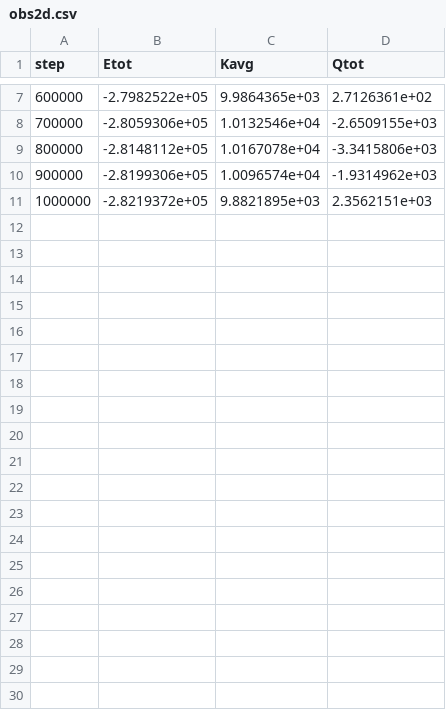
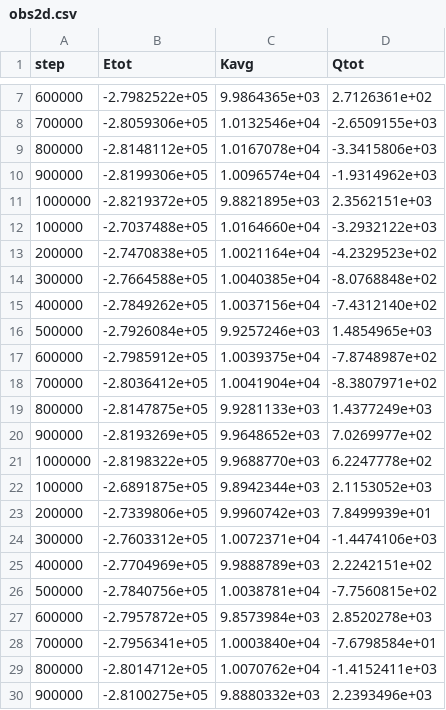
Before and after one commit to amirabbasi-physics/ParticleDynamics.jl, a CSV file: benchmarks/obs2d.csv, drawn as a sheet; only a part is shown, gaps mark what is left out; the diff covers the shown part only; the diff names each change by its address in the sheet, - before the commit and + after, or states it on an @@ line.

```diff
--- a/benchmarks/obs2d.csv
+++ b/benchmarks/obs2d.csv
+row 12: 100000 | -2.7037488e+05 | 1.0164660e+04 | -3.2932122e+03
+row 13: 200000 | -2.7470838e+05 | 1.0021164e+04 | -4.2329523e+02
+row 14: 300000 | -2.7664588e+05 | 1.0040385e+04 | -8.0768848e+02
+row 15: 400000 | -2.7849262e+05 | 1.0037156e+04 | -7.4312140e+02
+row 16: 500000 | -2.7926084e+05 | 9.9257246e+03 | 1.4854965e+03
+row 17: 600000 | -2.7985912e+05 | 1.0039375e+04 | -7.8748987e+02
+row 18: 700000 | -2.8036412e+05 | 1.0041904e+04 | -8.3807971e+02
+row 19: 800000 | -2.8147875e+05 | 9.9281133e+03 | 1.4377249e+03
+row 20: 900000 | -2.8193269e+05 | 9.9648652e+03 | 7.0269977e+02
+row 21: 1000000 | -2.8198322e+05 | 9.9688770e+03 | 6.2247778e+02
+row 22: 100000 | -2.6891875e+05 | 9.8942344e+03 | 2.1153052e+03
+row 23: 200000 | -2.7339806e+05 | 9.9960742e+03 | 7.8499939e+01
+row 24: 300000 | -2.7603312e+05 | 1.0072371e+04 | -1.4474106e+03
+row 25: 400000 | -2.7704969e+05 | 9.9888789e+03 | 2.2242151e+02
+row 26: 500000 | -2.7840756e+05 | 1.0038781e+04 | -7.7560815e+02
+row 27: 600000 | -2.7957872e+05 | 9.8573984e+03 | 2.8520278e+03
+row 28: 700000 | -2.7956341e+05 | 1.0003840e+04 | -7.6798584e+01
+row 29: 800000 | -2.8014712e+05 | 1.0070762e+04 | -1.4152411e+03
+row 30: 900000 | -2.8100275e+05 | 9.8880332e+03 | 2.2393496e+03
```
Also changed, not shown: 11 added rows elsewhere in this file, 3 other files.
